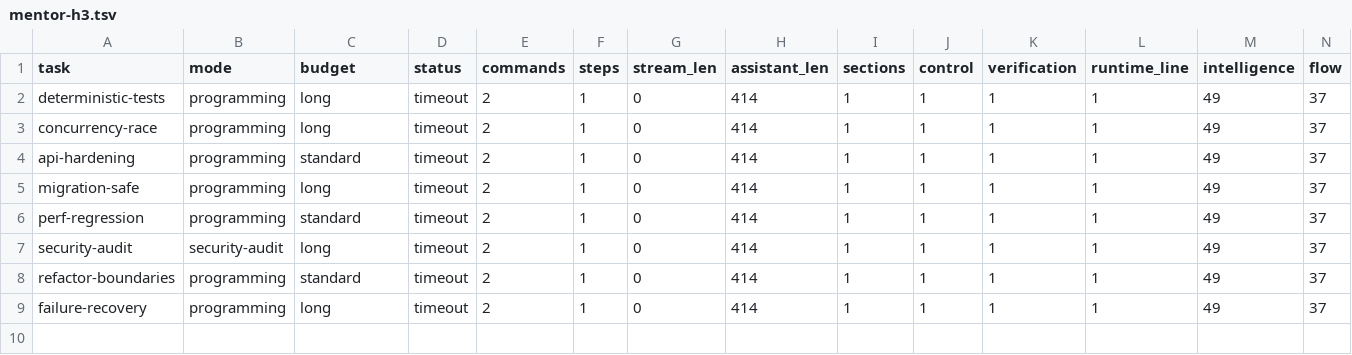
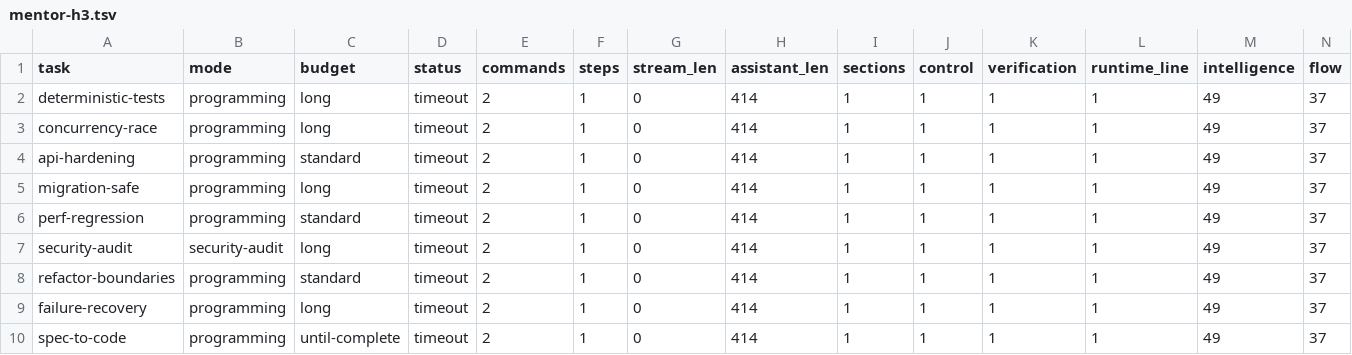
Before and after one commit to andersaamodt/wizardry-apps, a TSV file: .web/artificer/.assay-reports/mentor-h3.tsv, drawn as a sheet.

Commit message:
chore: snapshot concurrent workspace updates

```diff
--- a/.web/artificer/.assay-reports/mentor-h3.tsv
+++ b/.web/artificer/.assay-reports/mentor-h3.tsv
@@ -9 +9,2 @@ refactor-boundaries	programming	standard	timeout	2	1	0	414	1	1	1	1	49	37
 failure-recovery	programming	long	timeout	2	1	0	414	1	1	1	1	49	37
+spec-to-code	programming	until-complete	timeout	2	1	0	414	1	1	1	1	49	37
```
